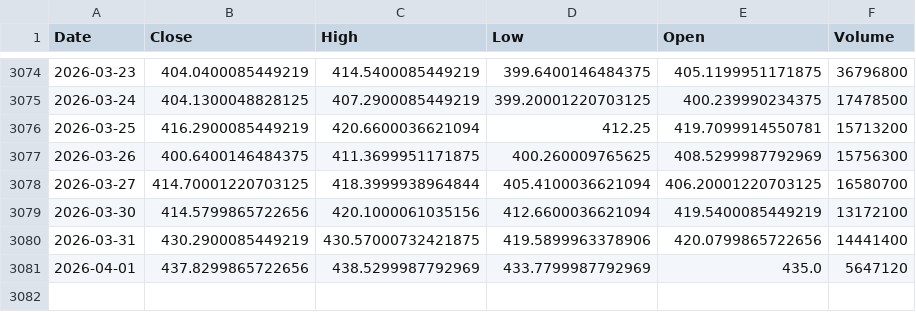
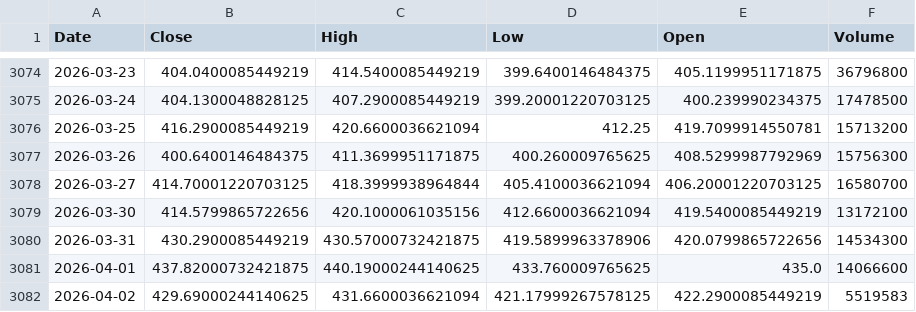
Before and after one commit to kittycapital/btc-asset-correlation, a CSV file: data/GLD.csv, drawn as a sheet; only a part is shown, gaps mark what is left out.

```diff
--- a/data/GLD.csv
+++ b/data/GLD.csv
@@ -3079,3 +3079,4 @@ Date,Close,High,Low,Open,Volume
 2026-03-30,414.5799865722656,420.1000061035156,412.6600036621094,419.5400085449219,13172100
-2026-03-31,430.2900085449219,430.57000732421875,419.5899963378906,420.0799865722656,14441400
-2026-04-01,437.8299865722656,438.5299987792969,433.7799987792969,435.0,5647120
+2026-03-31,430.2900085449219,430.57000732421875,419.5899963378906,420.0799865722656,14534300
+2026-04-01,437.82000732421875,440.19000244140625,433.760009765625,435.0,14066600
+2026-04-02,429.69000244140625,431.6600036621094,421.17999267578125,422.2900085449219,5519583
```
Also changed, not shown: data/BTC.csv, data/DXY.csv, 4 other files.
